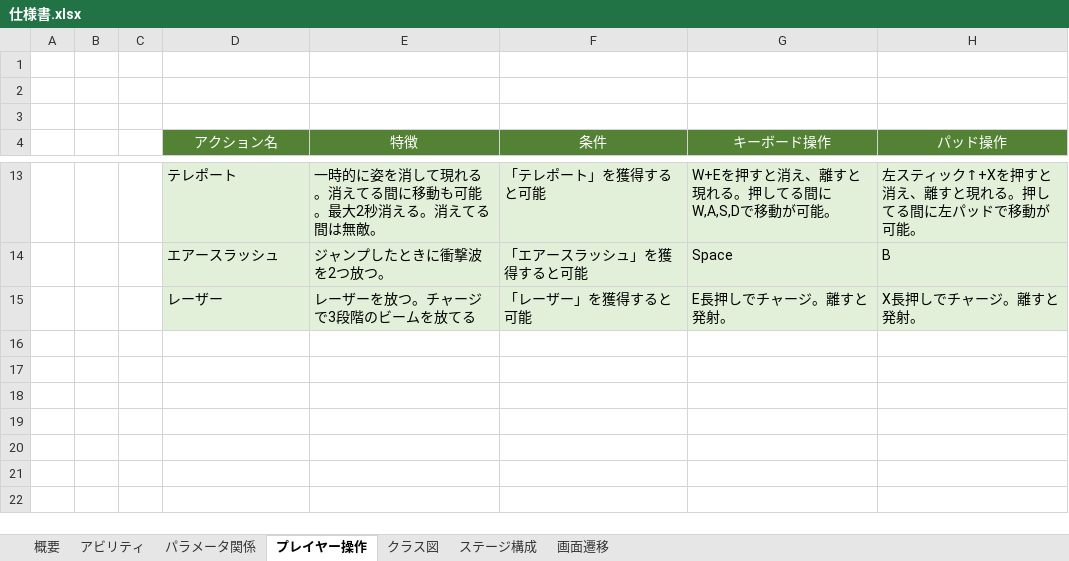
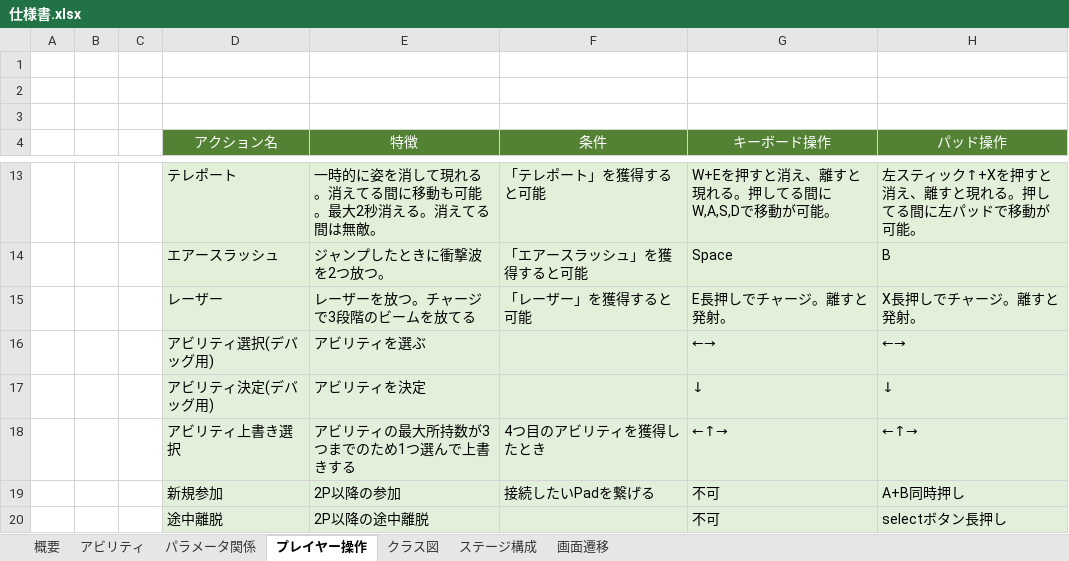
Before and after one commit to baitositai/AvilityProject, an Excel workbook: Documents/仕様書.xlsx, sheet プレイヤー操作, drawn as a sheet; only a part is shown, gaps mark what is left out; values as stored, in another font and other column widths than the file's, no borders; charts and pictures not drawn; the diff names each change by its address in the sheet, - before the commit and + after, or states it on an @@ line.

Commit message:
仕様書変更

```diff
--- a/Documents/仕様書.xlsx (sheet プレイヤー操作)
+++ b/Documents/仕様書.xlsx (sheet プレイヤー操作)
+row 16:  |  |  | アビリティ選択(デバッグ用) | アビリティを選ぶ |  | ←→ | ←→
+row 17:  |  |  | アビリティ決定(デバッグ用) | アビリティを決定 |  | ↓ | ↓
+row 18:  |  |  | アビリティ上書き選択 | アビリティの最大所持数が3つまでのため1つ選んで上書きする | 4つ目のアビリティを獲得したとき | ←↑→ | ←↑→
+row 19:  |  |  | 新規参加 | 2P以降の参加 | 接続したいPadを繋げる | 不可 | A+B同時押し
+row 20:  |  |  | 途中離脱 | 2P以降の途中離脱 |  | 不可 | selectボタン長押し
```
Also changed, not shown: charts or pictures.
